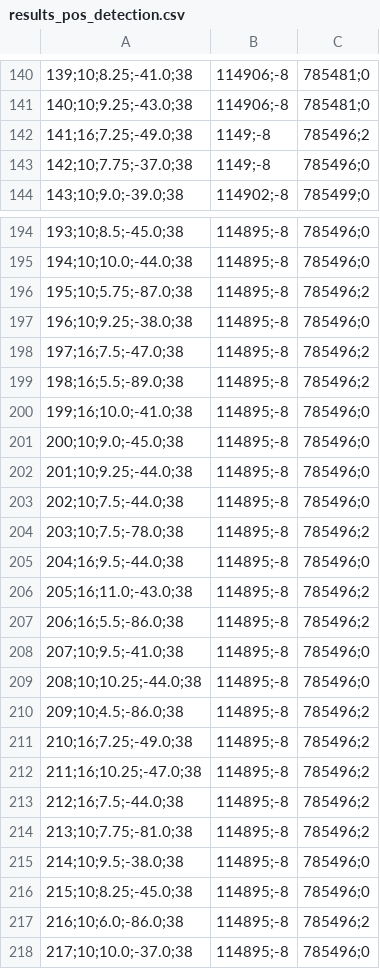
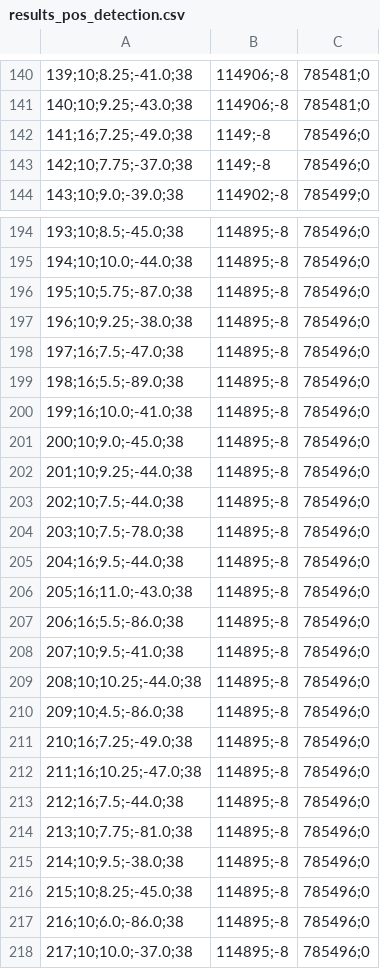
Before and after one commit to CarlosMoises20/IDS-software, a CSV file: dataset_json/results_pos_detection.csv, drawn as a sheet; only a part is shown, gaps mark what is left out; the diff covers the shown part only; the diff names each change by its address in the sheet, - before the commit and + after, or states it on an @@ line.

```diff
--- a/dataset_json/results_pos_detection.csv
+++ b/dataset_json/results_pos_detection.csv
-C142: 785496;2
+C142: 785496;0
-C196: 785496;2
+C196: 785496;0
-C198:C199: 785496;2
+C198:C199: 785496;0
-C204: 785496;2
+C204: 785496;0
-C206:C207: 785496;2
+C206:C207: 785496;0
-C210:C214: 785496;2
+C210:C214: 785496;0
-C217: 785496;2
+C217: 785496;0
```
Also changed, not shown: 35 edited cells elsewhere in this file, 4 other files.
